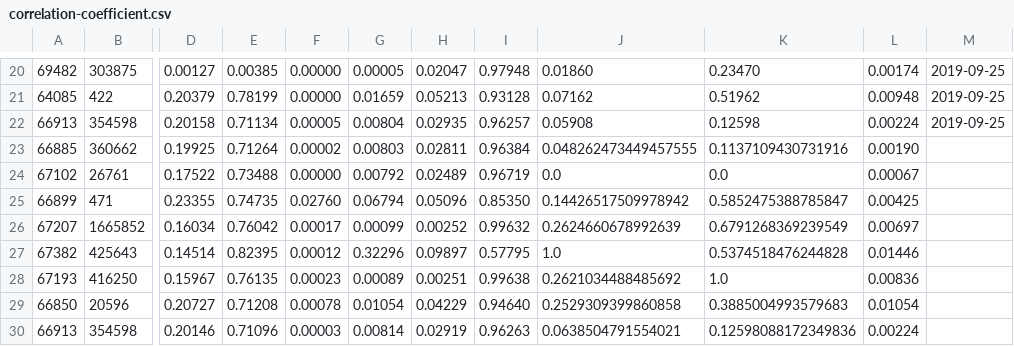
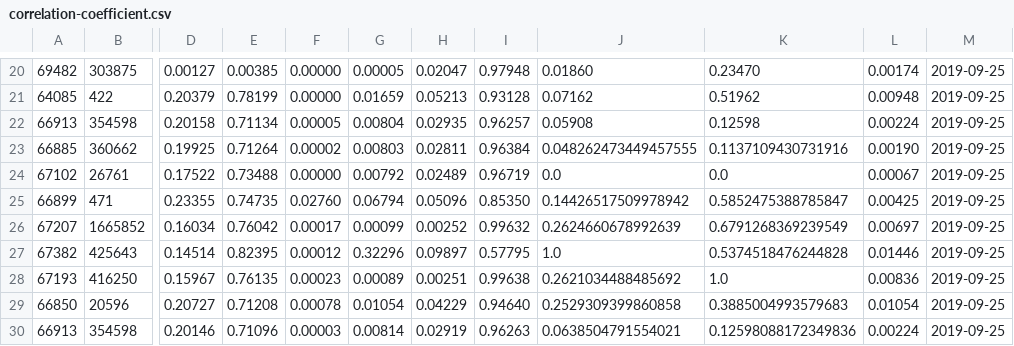
Before and after one commit to caserwin/daily-learning-python, a CSV file: demo_pandas/data/correlation-coefficient.csv, drawn as a sheet; only a part is shown, gaps mark what is left out; the diff names each change by its address in the sheet, - before the commit and + after, or states it on an @@ line.

```diff
--- a/demo_pandas/data/correlation-coefficient.csv
+++ b/demo_pandas/data/correlation-coefficient.csv
-M23:M30: (empty)
+M23:M30: 2019-09-25
```
Also changed, not shown: demo_pandas/data/groupby-count-stat.csv, 17 other files.
